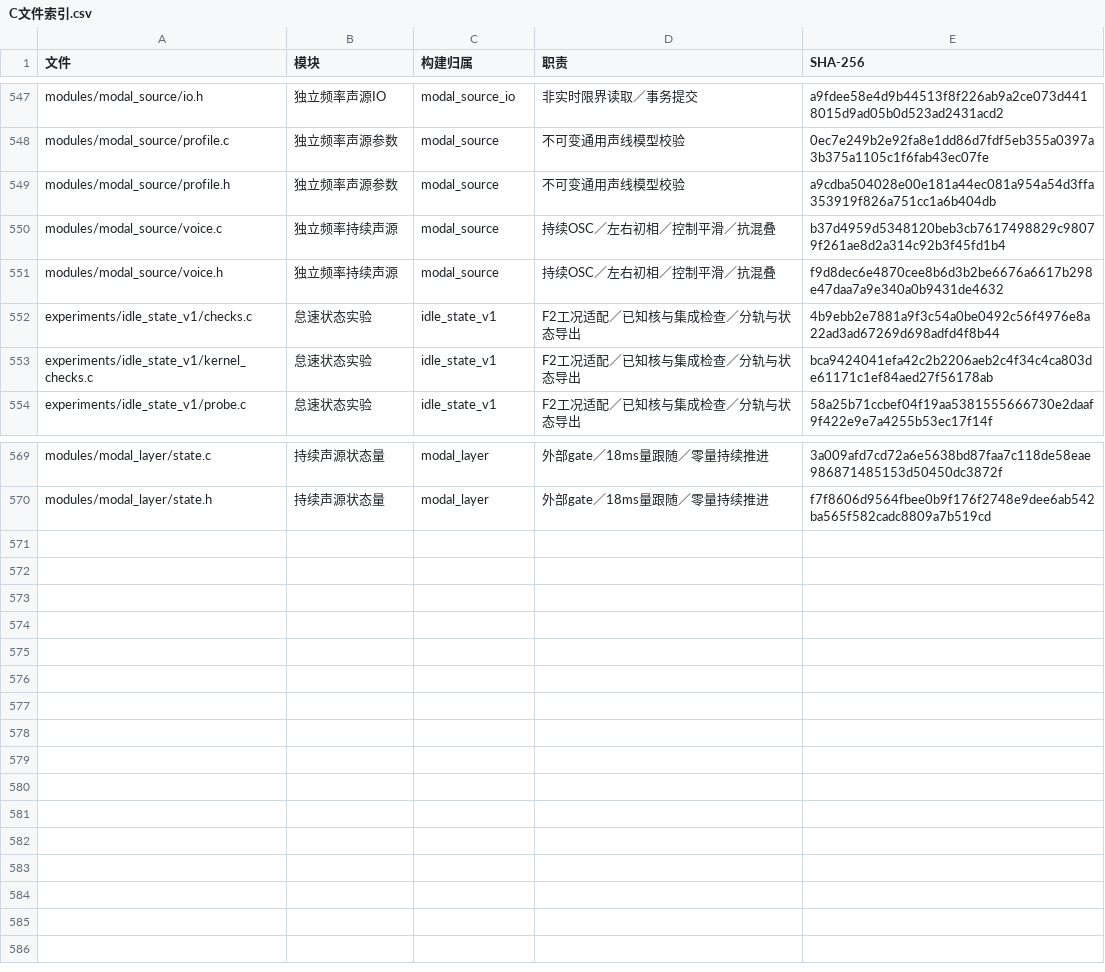
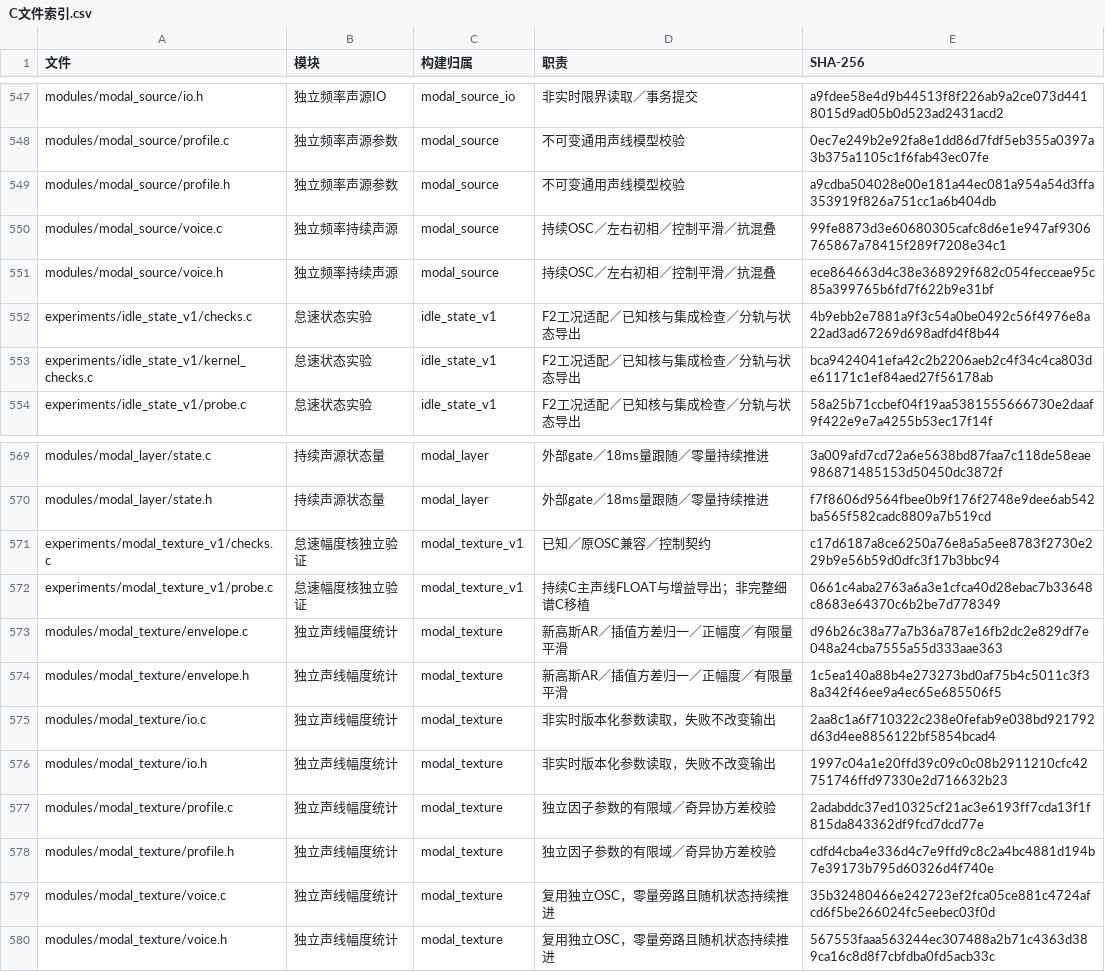
Before and after one commit to Kidrage/VehicleSoundLab, a CSV file: handoff/C文件索引.csv, drawn as a sheet; only a part is shown, gaps mark what is left out.

Commit message:
Port idle amplitude statistics to an isolated C synthesis module

```diff
--- a/handoff/C文件索引.csv
+++ b/handoff/C文件索引.csv
@@ -549,4 +549,4 @@ modules/modal_source/profile.c,独立频率声源参数,modal_source,不可变
 modules/modal_source/profile.h,独立频率声源参数,modal_source,不可变通用声线模型校验,a9cdba504028e00e181a44ec081a954a54d3ffa353919f826a751cc1a6b404db
-modules/modal_source/voice.c,独立频率持续声源,modal_source,持续OSC／左右初相／控制平滑／抗混叠,b37d4959d5348120beb3cb7617498829c98079f261ae8d2a314c92b3f45fd1b4
-modules/modal_source/voice.h,独立频率持续声源,modal_source,持续OSC／左右初相／控制平滑／抗混叠,f9d8dec6e4870cee8b6d3b2be6676a6617b298e47daa7a9e340a0b9431de4632
+modules/modal_source/voice.c,独立频率持续声源,modal_source,持续OSC／左右初相／控制平滑／抗混叠,99fe8873d3e60680305cafc8d6e1e947af9306765867a78415f289f7208e34c1
+modules/modal_source/voice.h,独立频率持续声源,modal_source,持续OSC／左右初相／控制平滑／抗混叠,ece864663d4c38e368929f682c054fecceae95c85a399765b6fd7f622b9e31bf
 experiments/idle_state_v1/checks.c,怠速状态实验,idle_state_v1,F2工况适配／已知核与集成检查／分轨与状态导出,4b9ebb2e7881a9f3c54a0be0492c56f4976e8a22ad3ad67269d698adfd4f8b44
@@ -570 +570,11 @@ modules/modal_layer/state.c,持续声源状态量,modal_layer,外部gate／18ms
 modules/modal_layer/state.h,持续声源状态量,modal_layer,外部gate／18ms量跟随／零量持续推进,f7f8606d9564fbee0b9f176f2748e9dee6ab542ba565f582cadc8809a7b519cd
+experiments/modal_texture_v1/checks.c,怠速幅度核独立验证,modal_texture_v1,已知／原OSC兼容／控制契约,c17d6187a8ce6250a76e8a5a5ee8783f2730e229b9e56b59d0dfc3f17b3bbc94
+experiments/modal_texture_v1/probe.c,怠速幅度核独立验证,modal_texture_v1,持续C主声线FLOAT与增益导出；非完整细谱C移植,0661c4aba2763a6a3e1cfca40d28ebac7b33648c8683e64370c6b2be7d778349
+modules/modal_texture/envelope.c,独立声线幅度统计,modal_texture,新高斯AR／插值方差归一／正幅度／有限量平滑,d96b26c38a77a7b36a787e16fb2dc2e829df7e048a24cba7555a55d333aae363
+modules/modal_texture/envelope.h,独立声线幅度统计,modal_texture,新高斯AR／插值方差归一／正幅度／有限量平滑,1c5ea140a88b4e273273bd0af75b4c5011c3f38a342f46ee9a4ec65e685506f5
+modules/modal_texture/io.c,独立声线幅度统计,modal_texture,非实时版本化参数读取，失败不改变输出,2aa8c1a6f710322c238e0fefab9e038bd921792d63d4ee8856122bf5854bcad4
+modules/modal_texture/io.h,独立声线幅度统计,modal_texture,非实时版本化参数读取，失败不改变输出,1997c04a1e20ffd39c09c0c08b2911210cfc42751746ffd97330e2d716632b23
+modules/modal_texture/profile.c,独立声线幅度统计,modal_texture,独立因子参数的有限域／奇异协方差校验,2adabddc37ed10325cf21ac3e6193ff7cda13f1f815da843362df9fcd7dcd77e
+modules/modal_texture/profile.h,独立声线幅度统计,modal_texture,独立因子参数的有限域／奇异协方差校验,cdfd4cba4e336d4c7e9ffd9c8c2a4bc4881d194b7e39173b795d60326d4f740e
+modules/modal_texture/voice.c,独立声线幅度统计,modal_texture,复用独立OSC，零量旁路且随机状态持续推进,35b32480466e242723ef2fca05ce881c4724afcd6f5be266024fc5eebec03f0d
+modules/modal_texture/voice.h,独立声线幅度统计,modal_texture,复用独立OSC，零量旁路且随机状态持续推进,567553faaa563244ec307488a2b71c4363d389ca16c8d8f7cbfdba0fd5acb33c
```
Also changed, not shown: handoff/阶段索引.csv, 28 other files.
